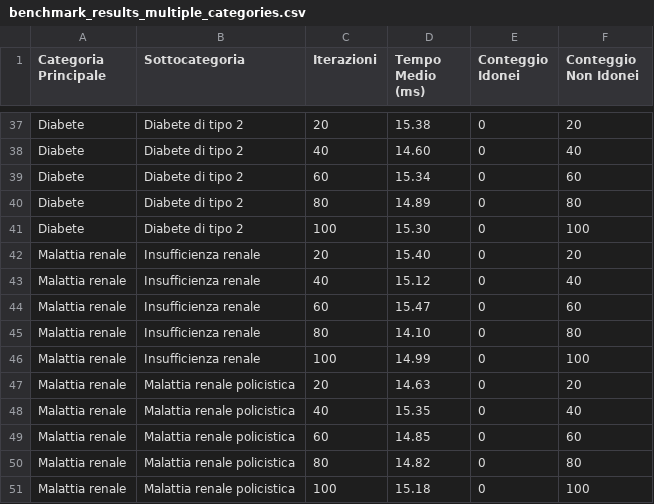
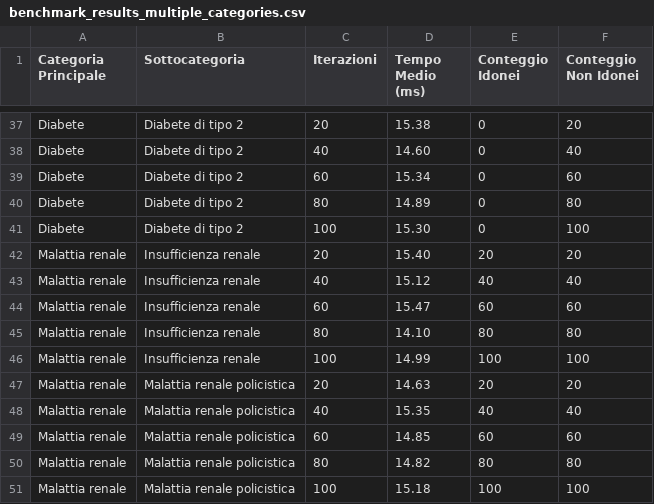
Before and after one commit to biagioboi/MedAuthZK, a CSV file: veramo-project/outputs/benchmark_results_multiple_categories.csv, drawn as a sheet; only a part is shown, gaps mark what is left out.

Commit message:
Fix risultati ottenuti

```diff
--- a/veramo-project/outputs/benchmark_results_multiple_categories.csv
+++ b/veramo-project/outputs/benchmark_results_multiple_categories.csv
@@ -41,11 +41,11 @@ Diabete,Diabete di tipo 2,80,14.89,0,80
 Diabete,Diabete di tipo 2,100,15.30,0,100
-Malattia renale,Insufficienza renale,20,15.40,0,20
-Malattia renale,Insufficienza renale,40,15.12,0,40
-Malattia renale,Insufficienza renale,60,15.47,0,60
-Malattia renale,Insufficienza renale,80,14.10,0,80
-Malattia renale,Insufficienza renale,100,14.99,0,100
-Malattia renale,Malattia renale policistica,20,14.63,0,20
-Malattia renale,Malattia renale policistica,40,15.35,0,40
-Malattia renale,Malattia renale policistica,60,14.85,0,60
-Malattia renale,Malattia renale policistica,80,14.82,0,80
-Malattia renale,Malattia renale policistica,100,15.18,0,100
+Malattia renale,Insufficienza renale,20,15.40,20,20
+Malattia renale,Insufficienza renale,40,15.12,40,40
+Malattia renale,Insufficienza renale,60,15.47,60,60
+Malattia renale,Insufficienza renale,80,14.10,80,80
+Malattia renale,Insufficienza renale,100,14.99,100,100
+Malattia renale,Malattia renale policistica,20,14.63,20,20
+Malattia renale,Malattia renale policistica,40,15.35,40,40
+Malattia renale,Malattia renale policistica,60,14.85,60,60
+Malattia renale,Malattia renale policistica,80,14.82,80,80
+Malattia renale,Malattia renale policistica,100,15.18,100,100
```
